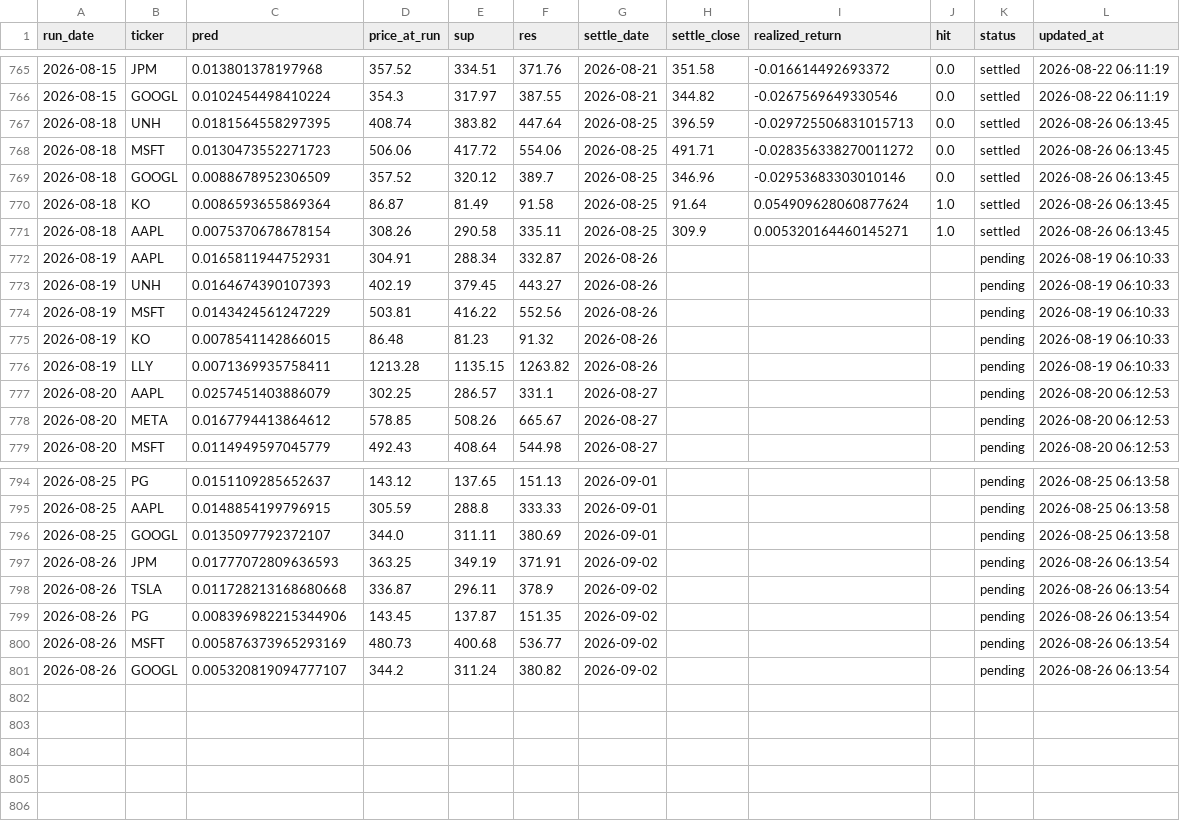
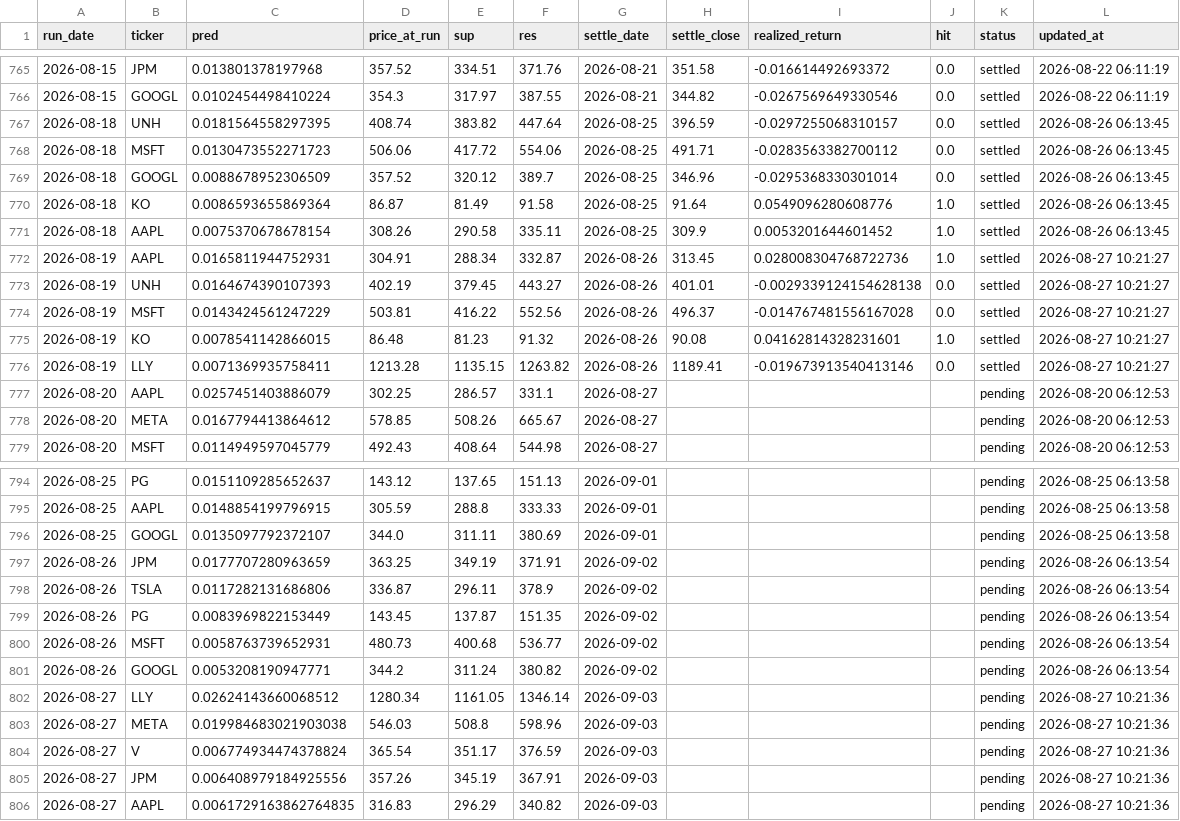
Before and after one commit to chehao0221/US-stock-ai, a CSV file: us_history.csv, drawn as a sheet; only a part is shown, gaps mark what is left out; the diff covers the shown part only.

```diff
--- a/us_history.csv
+++ b/us_history.csv
@@ -766,12 +766,12 @@
 2026-08-15,GOOGL,0.0102454498410224,354.3,317.97,387.55,2026-08-21,344.82,-0.0267569649330546,0.0,settled,2026-08-22 06:11:19
-2026-08-18,UNH,0.0181564558297395,408.74,383.82,447.64,2026-08-25,396.59,-0.029725506831015713,0.0,settled,2026-08-26 06:13:45
-2026-08-18,MSFT,0.0130473552271723,506.06,417.72,554.06,2026-08-25,491.71,-0.028356338270011272,0.0,settled,2026-08-26 06:13:45
-2026-08-18,GOOGL,0.0088678952306509,357.52,320.12,389.7,2026-08-25,346.96,-0.02953683303010146,0.0,settled,2026-08-26 06:13:45
-2026-08-18,KO,0.0086593655869364,86.87,81.49,91.58,2026-08-25,91.64,0.054909628060877624,1.0,settled,2026-08-26 06:13:45
-2026-08-18,AAPL,0.0075370678678154,308.26,290.58,335.11,2026-08-25,309.9,0.005320164460145271,1.0,settled,2026-08-26 06:13:45
-2026-08-19,AAPL,0.0165811944752931,304.91,288.34,332.87,2026-08-26,,,,pending,2026-08-19 06:10:33
-2026-08-19,UNH,0.0164674390107393,402.19,379.45,443.27,2026-08-26,,,,pending,2026-08-19 06:10:33
-2026-08-19,MSFT,0.0143424561247229,503.81,416.22,552.56,2026-08-26,,,,pending,2026-08-19 06:10:33
-2026-08-19,KO,0.0078541142866015,86.48,81.23,91.32,2026-08-26,,,,pending,2026-08-19 06:10:33
-2026-08-19,LLY,0.0071369935758411,1213.28,1135.15,1263.82,2026-08-26,,,,pending,2026-08-19 06:10:33
+2026-08-18,UNH,0.0181564558297395,408.74,383.82,447.64,2026-08-25,396.59,-0.0297255068310157,0.0,settled,2026-08-26 06:13:45
+2026-08-18,MSFT,0.0130473552271723,506.06,417.72,554.06,2026-08-25,491.71,-0.0283563382700112,0.0,settled,2026-08-26 06:13:45
+2026-08-18,GOOGL,0.0088678952306509,357.52,320.12,389.7,2026-08-25,346.96,-0.0295368330301014,0.0,settled,2026-08-26 06:13:45
+2026-08-18,KO,0.0086593655869364,86.87,81.49,91.58,2026-08-25,91.64,0.0549096280608776,1.0,settled,2026-08-26 06:13:45
+2026-08-18,AAPL,0.0075370678678154,308.26,290.58,335.11,2026-08-25,309.9,0.0053201644601452,1.0,settled,2026-08-26 06:13:45
+2026-08-19,AAPL,0.0165811944752931,304.91,288.34,332.87,2026-08-26,313.45,0.028008304768722736,1.0,settled,2026-08-27 10:21:27
+2026-08-19,UNH,0.0164674390107393,402.19,379.45,443.27,2026-08-26,401.01,-0.0029339124154628138,0.0,settled,2026-08-27 10:21:27
+2026-08-19,MSFT,0.0143424561247229,503.81,416.22,552.56,2026-08-26,496.37,-0.014767481556167028,0.0,settled,2026-08-27 10:21:27
+2026-08-19,KO,0.0078541142866015,86.48,81.23,91.32,2026-08-26,90.08,0.04162814328231601,1.0,settled,2026-08-27 10:21:27
+2026-08-19,LLY,0.0071369935758411,1213.28,1135.15,1263.82,2026-08-26,1189.41,-0.019673913540413146,0.0,settled,2026-08-27 10:21:27
 2026-08-20,AAPL,0.0257451403886079,302.25,286.57,331.1,2026-08-27,,,,pending,2026-08-20 06:12:53
@@ -796,6 +796,11 @@
 2026-08-25,GOOGL,0.0135097792372107,344.0,311.11,380.69,2026-09-01,,,,pending,2026-08-25 06:13:58
-2026-08-26,JPM,0.01777072809636593,363.25,349.19,371.91,2026-09-02,,,,pending,2026-08-26 06:13:54
-2026-08-26,TSLA,0.011728213168680668,336.87,296.11,378.9,2026-09-02,,,,pending,2026-08-26 06:13:54
-2026-08-26,PG,0.008396982215344906,143.45,137.87,151.35,2026-09-02,,,,pending,2026-08-26 06:13:54
-2026-08-26,MSFT,0.005876373965293169,480.73,400.68,536.77,2026-09-02,,,,pending,2026-08-26 06:13:54
-2026-08-26,GOOGL,0.005320819094777107,344.2,311.24,380.82,2026-09-02,,,,pending,2026-08-26 06:13:54
+2026-08-26,JPM,0.0177707280963659,363.25,349.19,371.91,2026-09-02,,,,pending,2026-08-26 06:13:54
+2026-08-26,TSLA,0.0117282131686806,336.87,296.11,378.9,2026-09-02,,,,pending,2026-08-26 06:13:54
+2026-08-26,PG,0.0083969822153449,143.45,137.87,151.35,2026-09-02,,,,pending,2026-08-26 06:13:54
+2026-08-26,MSFT,0.0058763739652931,480.73,400.68,536.77,2026-09-02,,,,pending,2026-08-26 06:13:54
+2026-08-26,GOOGL,0.0053208190947771,344.2,311.24,380.82,2026-09-02,,,,pending,2026-08-26 06:13:54
+2026-08-27,LLY,0.02624143660068512,1280.34,1161.05,1346.14,2026-09-03,,,,pending,2026-08-27 10:21:36
+2026-08-27,META,0.019984683021903038,546.03,508.8,598.96,2026-09-03,,,,pending,2026-08-27 10:21:36
+2026-08-27,V,0.006774934474378824,365.54,351.17,376.59,2026-09-03,,,,pending,2026-08-27 10:21:36
+2026-08-27,JPM,0.006408979184925556,357.26,345.19,367.91,2026-09-03,,,,pending,2026-08-27 10:21:36
+2026-08-27,AAPL,0.0061729163862764835,316.83,296.29,340.82,2026-09-03,,,,pending,2026-08-27 10:21:36
```
Also changed, not shown: 1 edited cell elsewhere in this file.
